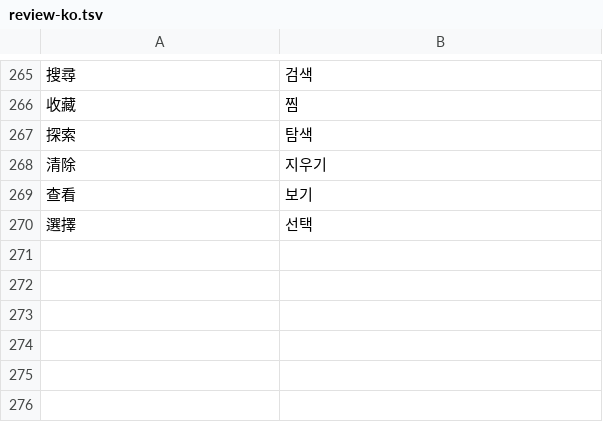
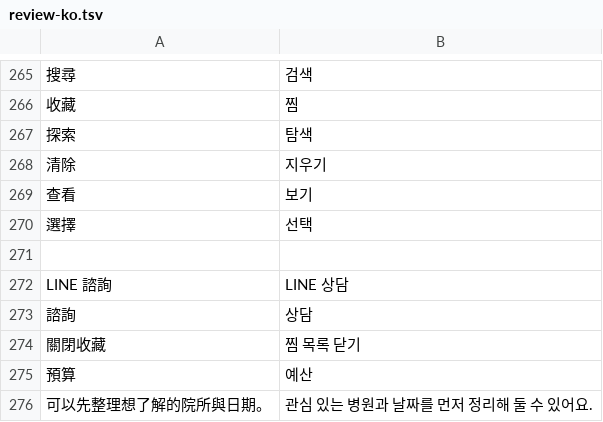
Before and after one commit to yesul5286-alt/skinbridge-website, a TSV file: review-ko.tsv, drawn as a sheet; only a part is shown, gaps mark what is left out; the diff names each change by its address in the sheet, - before the commit and + after, or states it on an @@ line.

Commit message:
Compact filters, move saved clinics to dialog and add floating LINE contact

```diff
--- a/review-ko.tsv
+++ b/review-ko.tsv
+row 271: (empty)
+row 272: LINE 諮詢 | LINE 상담
+row 273: 諮詢 | 상담
+row 274: 關閉收藏 | 찜 목록 닫기
+row 275: 預算 | 예산
+row 276: 可以先整理想了解的院所與日期。 | 관심 있는 병원과 날짜를 먼저 정리해 둘 수 있어요.
```
Also changed, not shown: 6 other files.
